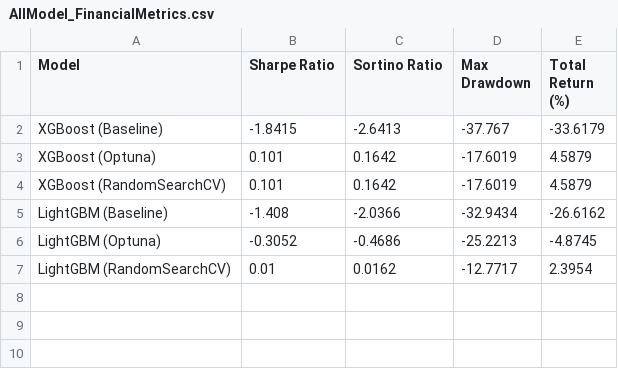
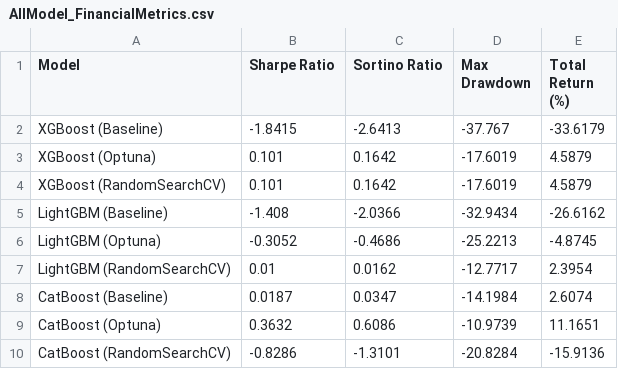
Before and after one commit to tshihab07/gold-price-forecasting, a CSV file: artifacts/ModelPerformance/AllModel_FinancialMetrics.csv, drawn as a sheet.

Commit message:
report: include CatBoost financial summary performance

```diff
--- a/artifacts/ModelPerformance/AllModel_FinancialMetrics.csv
+++ b/artifacts/ModelPerformance/AllModel_FinancialMetrics.csv
@@ -7 +7,4 @@ LightGBM (Optuna),-0.3052,-0.4686,-25.2213,-4.8745
 LightGBM (RandomSearchCV),0.01,0.0162,-12.7717,2.3954
+CatBoost (Baseline),0.0187,0.0347,-14.1984,2.6074
+CatBoost (Optuna),0.3632,0.6086,-10.9739,11.1651
+CatBoost (RandomSearchCV),-0.8286,-1.3101,-20.8284,-15.9136
```
